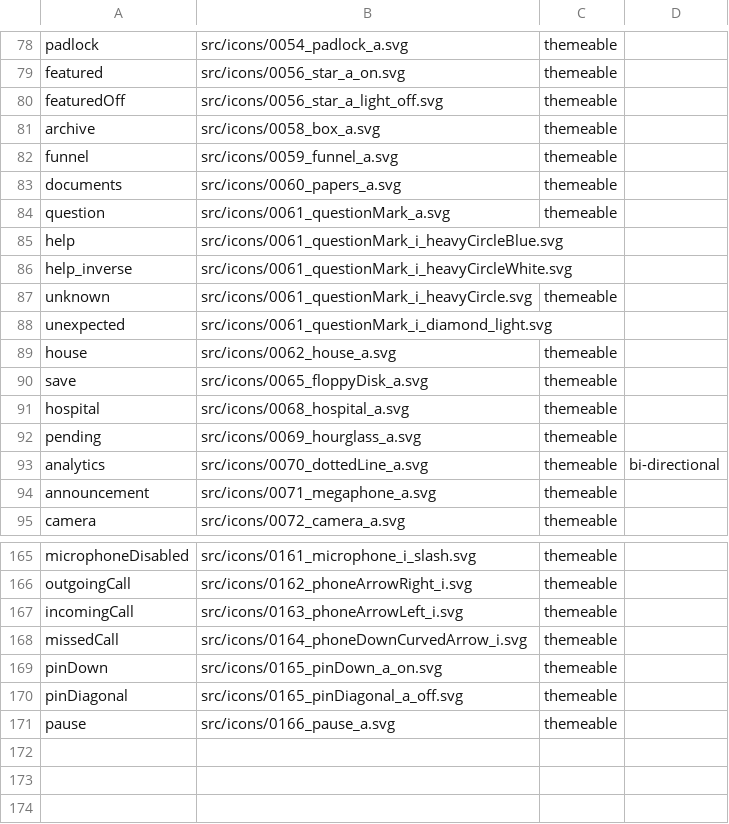
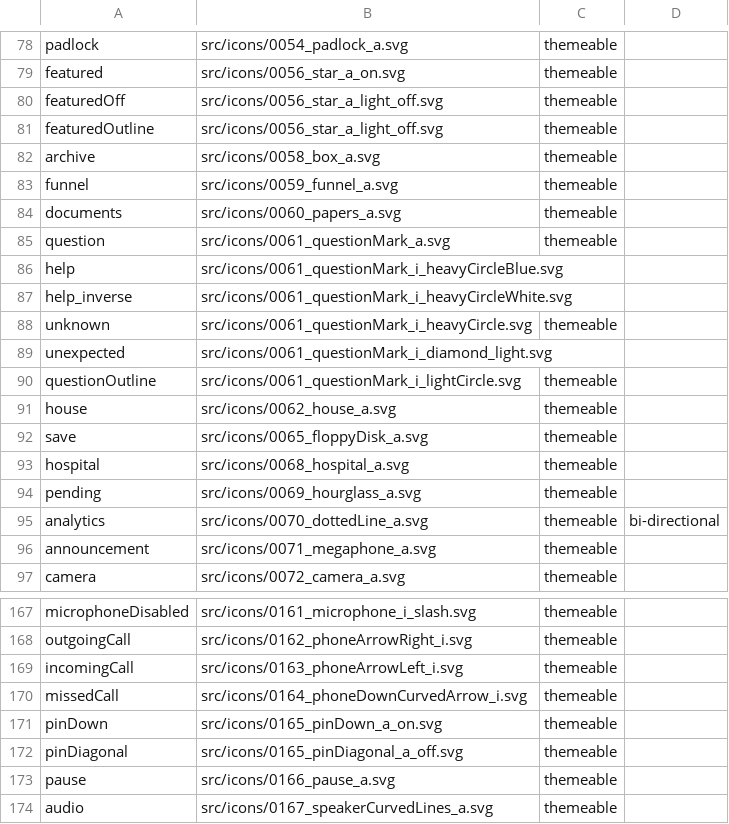
Before and after one commit to oracle-samples/one-cerner-style-icons, a CSV file: src/CernerOneIcons-CSV.csv, drawn as a sheet; only a part is shown, gaps mark what is left out; the diff names each change by its address in the sheet, - before the commit and + after, or states it on an @@ line.

Commit message:
New Icons added + Alias Update
* New Icon Added: src/icons/0167_speakerCurvedLines_a.svg
	* Icon will be used to represent the concept of audio.
* New Icon Added: src/icons/0061_questionMark_i_lightCircle.svg
	* Icon will be used to represent when a question has been unanswered
within Ontology Mapping.
* Icon Alias Update: Added the additional alias, featuredOutline, to
0056_star_a_light_off.svg

```diff
--- a/src/CernerOneIcons-CSV.csv
+++ b/src/CernerOneIcons-CSV.csv
+row 81: featuredOutline | src/icons/0056_star_a_light_off.svg | themeable
+row 90: questionOutline | src/icons/0061_questionMark_i_lightCircle.svg | themeable
+row 174: audio | src/icons/0167_speakerCurvedLines_a.svg | themeable
```
Also changed, not shown: 4 other files.
